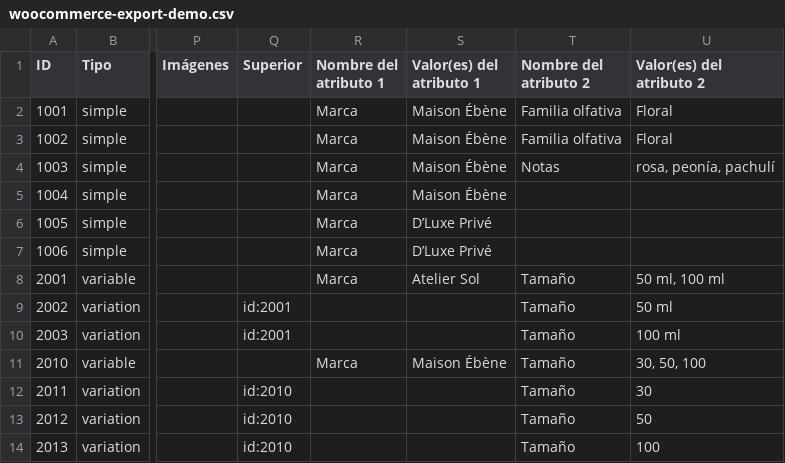
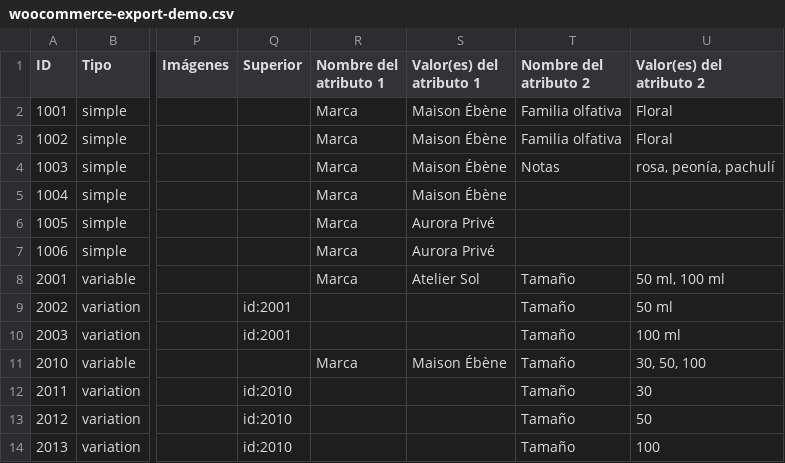
Before and after one commit to dany2509D/dluxe-perfumeria-demo, a CSV file: public/samples/woocommerce-export-demo.csv, drawn as a sheet; only a part is shown, gaps mark what is left out; the diff names each change by its address in the sheet, - before the commit and + after, or states it on an @@ line.

```diff
--- a/public/samples/woocommerce-export-demo.csv
+++ b/public/samples/woocommerce-export-demo.csv
-S6:S7 (Valor(es) del atributo 1): D’Luxe Privé
+S6:S7 (Valor(es) del atributo 1): Aurora Privé
```
Also changed, not shown: 21 other files.
